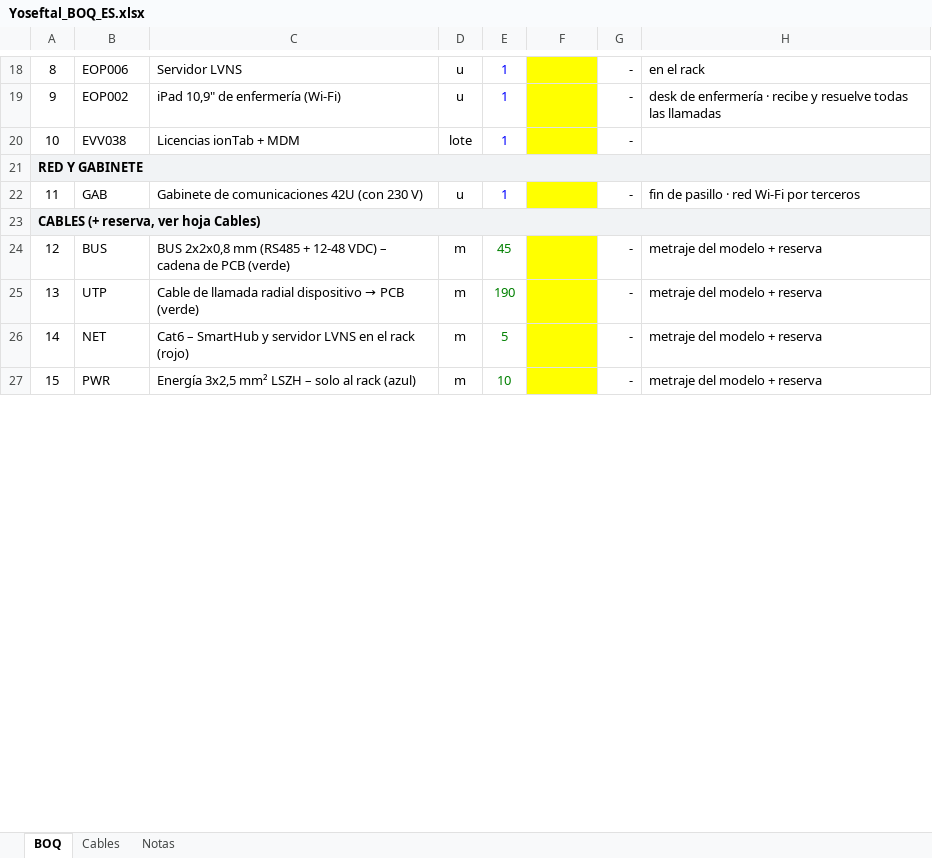
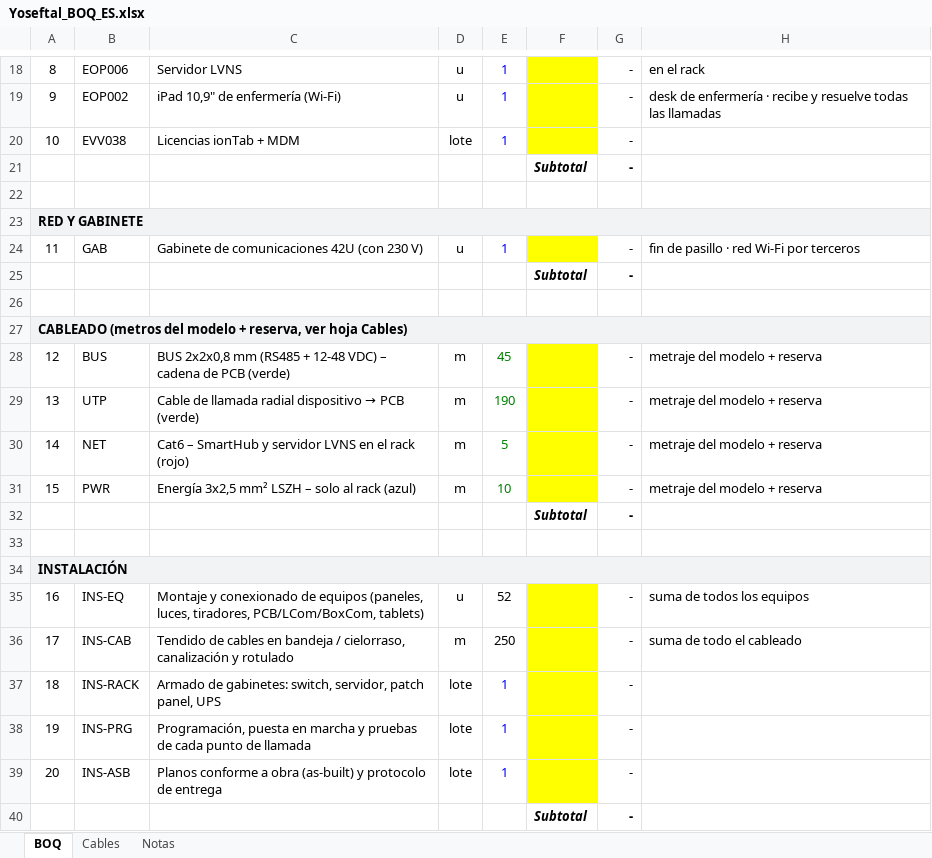
Before and after one commit to alexjusid-jpg/planos, an Excel workbook: yoseftal/assets/Yoseftal_BOQ_ES.xlsx, sheet BOQ, drawn as a sheet; only a part is shown, gaps mark what is left out; values as stored, in another font and other column widths than the file's, no borders; addresses are those after the commit; the diff covers the shown part only; the diff names each change by its address in the sheet, - before the commit and + after, or states it on an @@ line.

```diff
--- a/yoseftal/assets/Yoseftal_BOQ_ES.xlsx (sheet BOQ)
+++ b/yoseftal/assets/Yoseftal_BOQ_ES.xlsx (sheet BOQ)
+row 21:  |  |  |  |  | Subtotal | -
+row 22: (empty)
+row 25:  |  |  |  |  | Subtotal | -
+row 26: (empty)
@@ column A renumbered between rows 27 and 58 @@
+row 32:  |  |  |  |  | Subtotal | -
+row 33: (empty)
+row 34: INSTALACIÓN
+row 35: 16 | INS-EQ | Montaje y conexionado de equipos (paneles, luces, tiradores, PCB/LCom/BoxCom, tablets) | u | 52 |  | - | suma de todos los equipos
+row 36: 17 | INS-CAB | Tendido de cables en bandeja / cielorraso, canalización y rotulado | m | 250 |  | - | suma de todo el cableado
+row 37: 18 | INS-RACK | Armado de gabinetes: switch, servidor, patch panel, UPS | lote | 1 |  | -
+row 38: 19 | INS-PRG | Programación, puesta en marcha y pruebas de cada punto de llamada | lote | 1 |  | -
+row 39: 20 | INS-ASB | Planos conforme a obra (as-built) y protocolo de entrega | lote | 1 |  | -
+row 40:  |  |  |  |  | Subtotal | -
```
Also changed, not shown: 14 added rows elsewhere in this sheet, formulas that keep their value, migdalei/en/BOQ_EN.xlsx, migdalei/es/BOQ_ES.xlsx, 3 other files.
